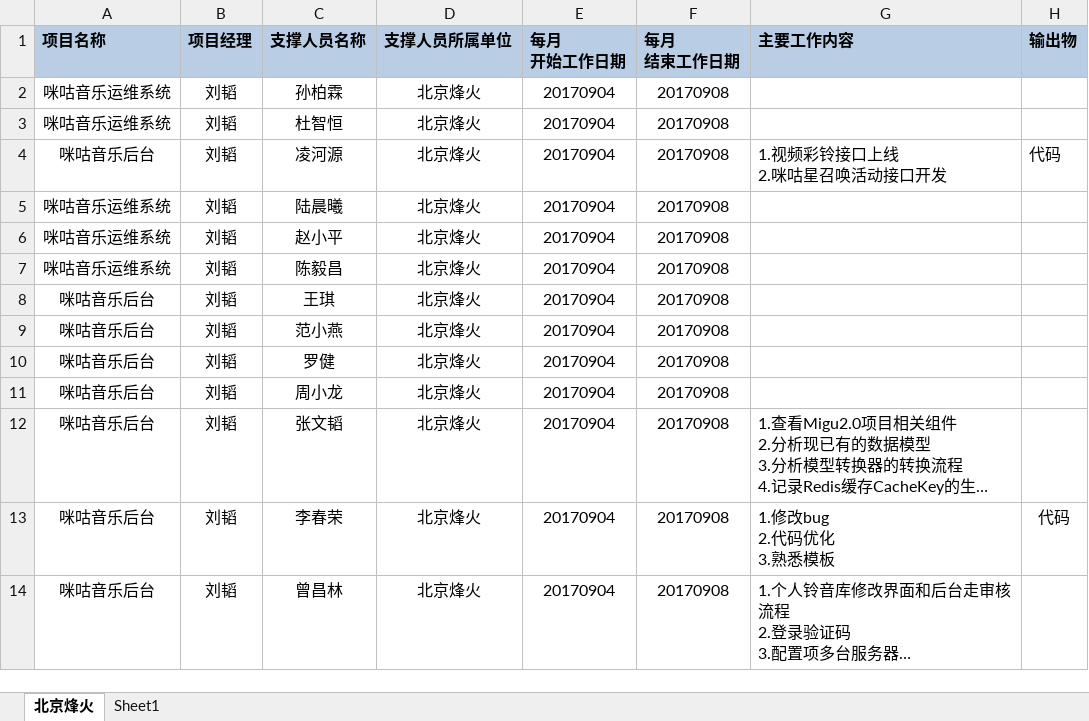
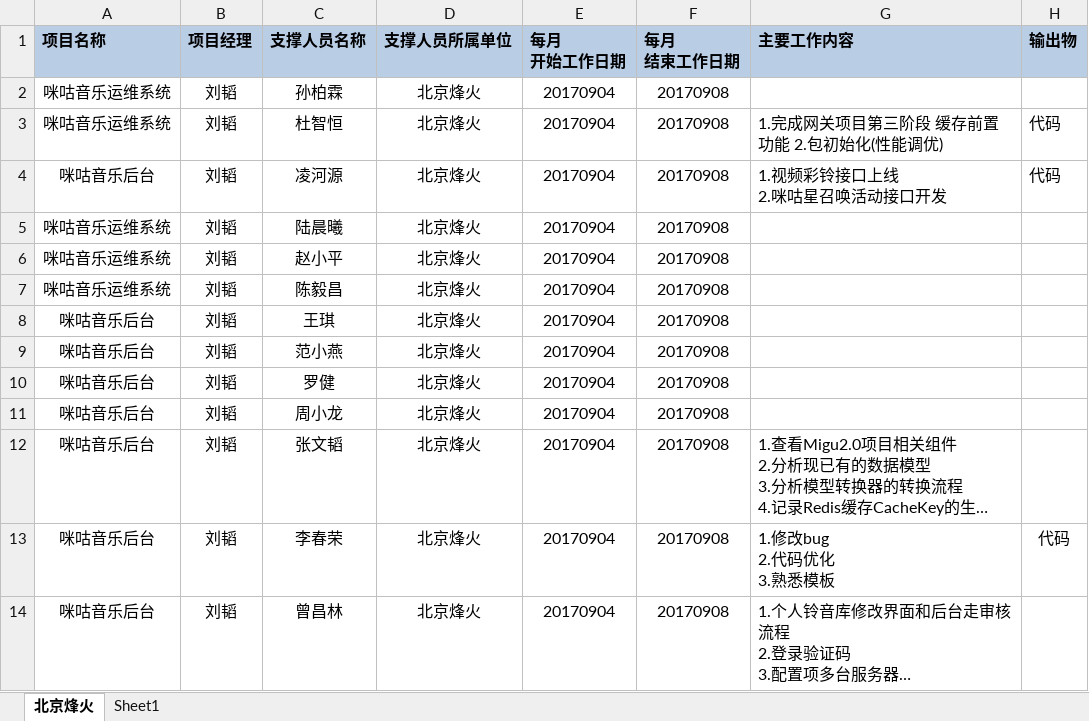
Before and after one commit to just-forking/weekReport, an Excel workbook: 20170908周报/技术支撑服务人员周报日报-20170908.xlsx, sheet 北京烽火, drawn as a sheet; long unchanged cells end in …; values as stored, in another font and other column widths than the file's, no borders; the diff names each change by its address in the sheet, - before the commit and + after, or states it on an @@ line.

Commit message:
update

```diff
--- a/20170908周报/技术支撑服务人员周报日报-20170908.xlsx (sheet 北京烽火)
+++ b/20170908周报/技术支撑服务人员周报日报-20170908.xlsx (sheet 北京烽火)
-G3 (主要工作内容): (empty)
+G3 (主要工作内容): 1.完成网关项目第三阶段 缓存前置功能 2.包初始化(性能调优)
-H3 (输出物): (empty)
+H3 (输出物): 代码
```
